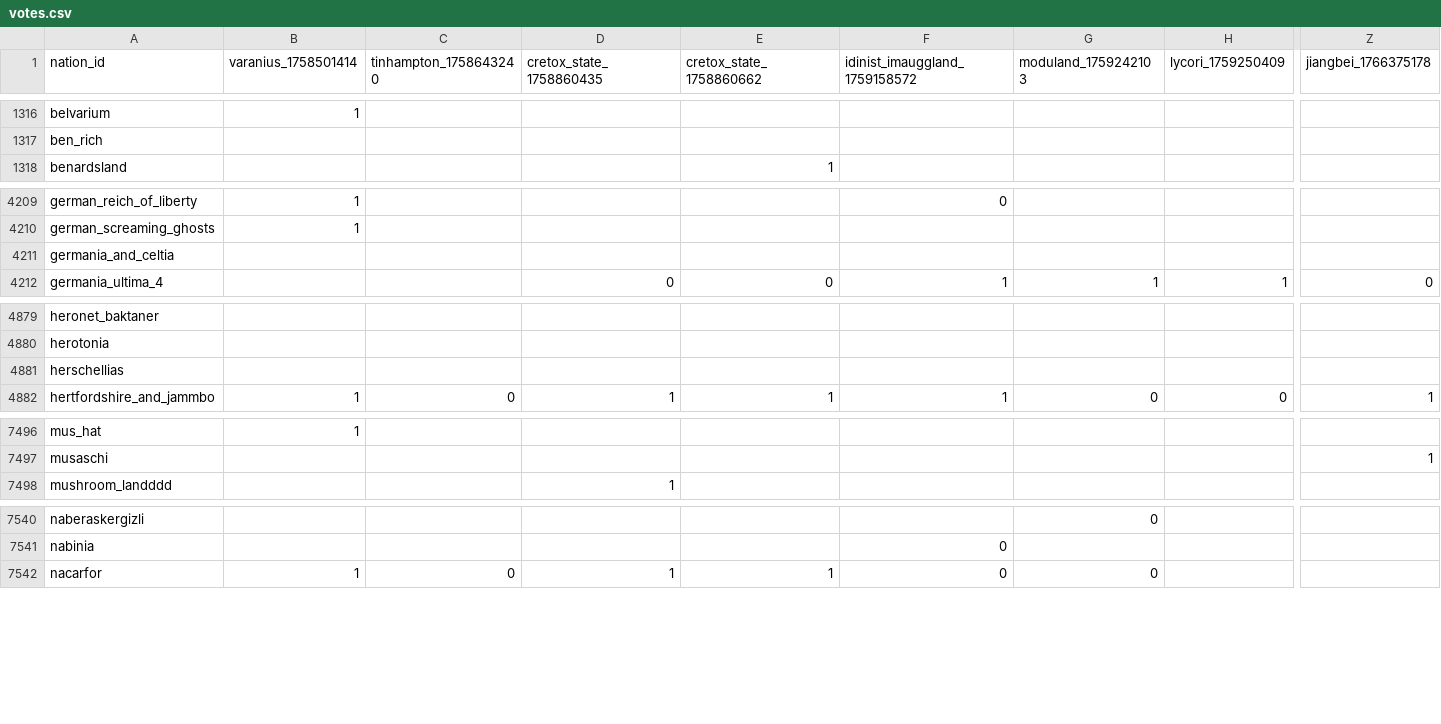
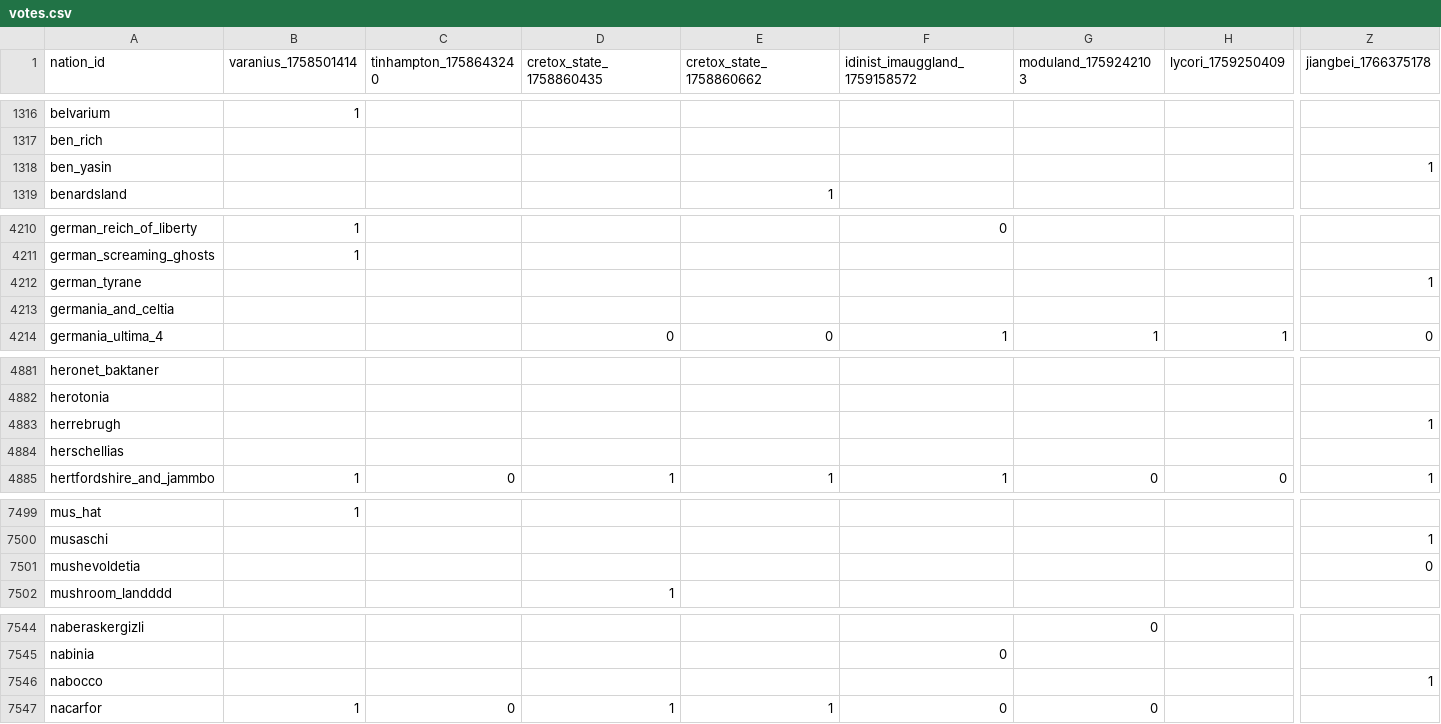
Before and after one commit to Bohaska/wa-voting-records, a CSV file: votes.csv, drawn as a sheet; only a part is shown, gaps mark what is left out; rows hold the shown columns only; the diff covers the shown part only; the diff names each change by its address in the sheet, - before the commit and + after, or states it on an @@ line.

Commit message:
UPDATE: Vote record CSV

```diff
--- a/votes.csv
+++ b/votes.csv
+row 1318: ben_yasin |  |  |  |  |  |  |  | 1
+row 4212: german_tyrane |  |  |  |  |  |  |  | 1
+row 4883: herrebrugh |  |  |  |  |  |  |  | 1
+row 7501: mushevoldetia |  |  |  |  |  |  |  | 0
+row 7546: nabocco |  |  |  |  |  |  |  | 1
```
Also changed, not shown: 5 added rows and 20 edited cells elsewhere in this file, 1 other file.
